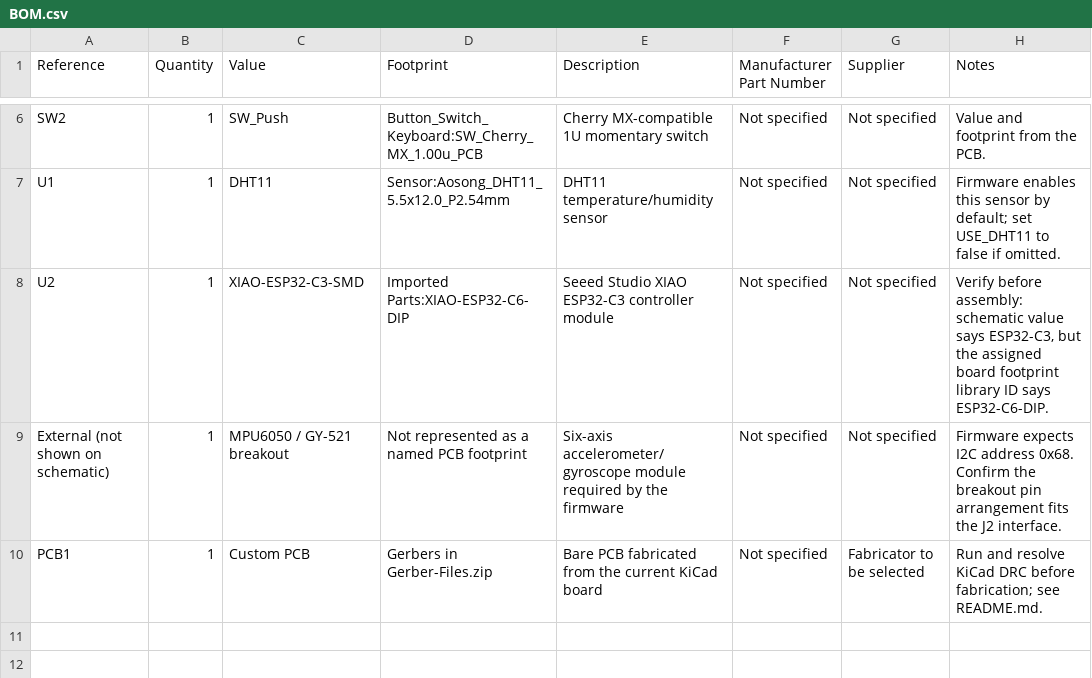
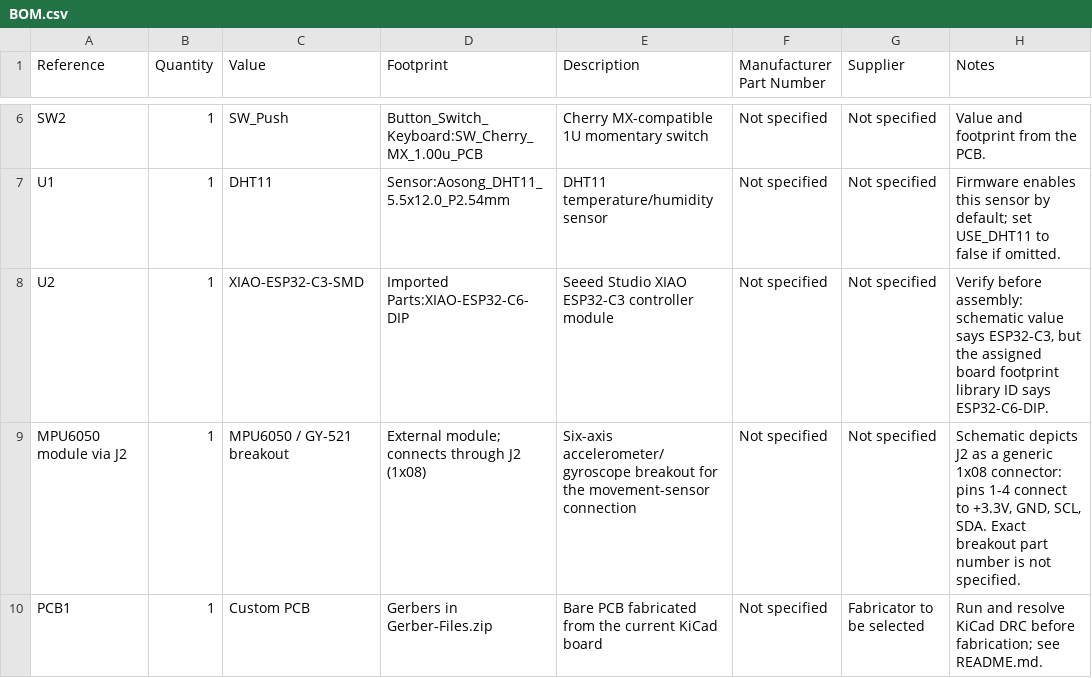
Before and after one commit to notahuman404/AutoCADLearning, a CSV file: BOM.csv, drawn as a sheet; only a part is shown, gaps mark what is left out.

Commit message:
docs: identify MPU6050 connection in BOM

```diff
--- a/BOM.csv
+++ b/BOM.csv
@@ -8,3 +8,3 @@
 "U2","1","XIAO-ESP32-C3-SMD","Imported Parts:XIAO-ESP32-C6-DIP","Seeed Studio XIAO ESP32-C3 controller module","Not specified","Not specified","Verify before assembly: schematic value says ESP32-C3, but the assigned board footprint library ID says ESP32-C6-DIP."
-"External (not shown on schematic)","1","MPU6050 / GY-521 breakout","Not represented as a named PCB footprint","Six-axis accelerometer/gyroscope module required by the firmware","Not specified","Not specified","Firmware expects I2C address 0x68. Confirm the breakout pin arrangement fits the J2 interface."
+"MPU6050 module via J2","1","MPU6050 / GY-521 breakout","External module; connects through J2 (1x08)","Six-axis accelerometer/gyroscope breakout for the movement-sensor connection","Not specified","Not specified","Schematic depicts J2 as a generic 1x08 connector: pins 1-4 connect to +3.3V, GND, SCL, SDA. Exact breakout part number is not specified."
 "PCB1","1","Custom PCB","Gerbers in Gerber-Files.zip","Bare PCB fabricated from the current KiCad board","Not specified","Fabricator to be selected","Run and resolve KiCad DRC before fabrication; see README.md."
```
